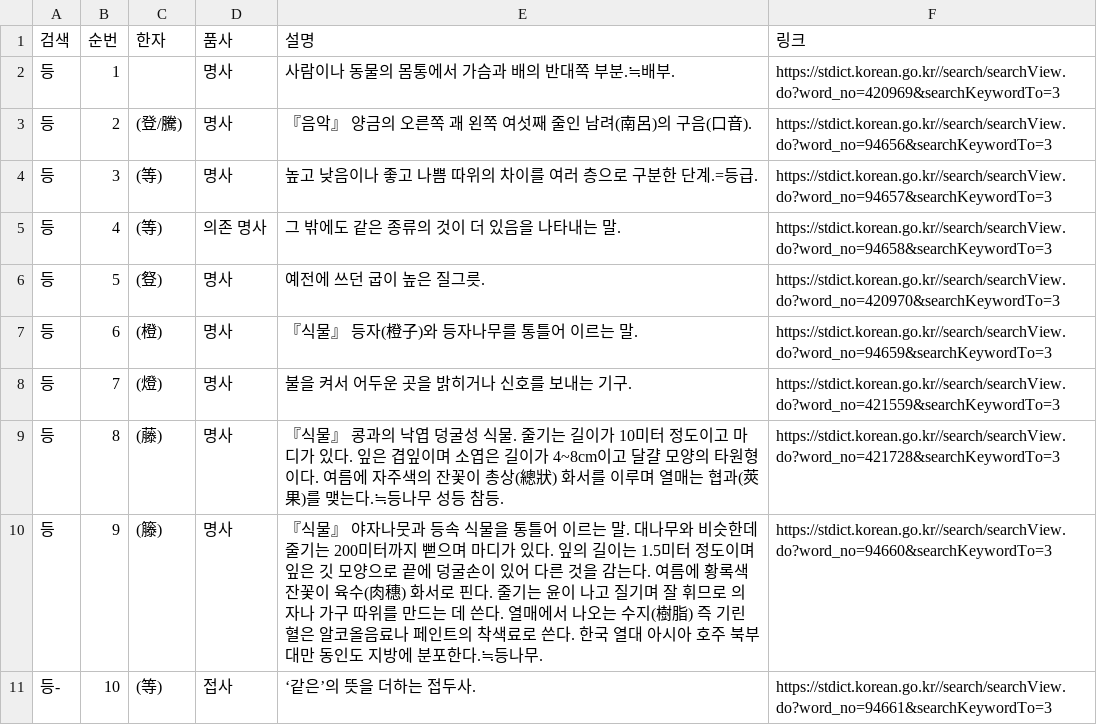
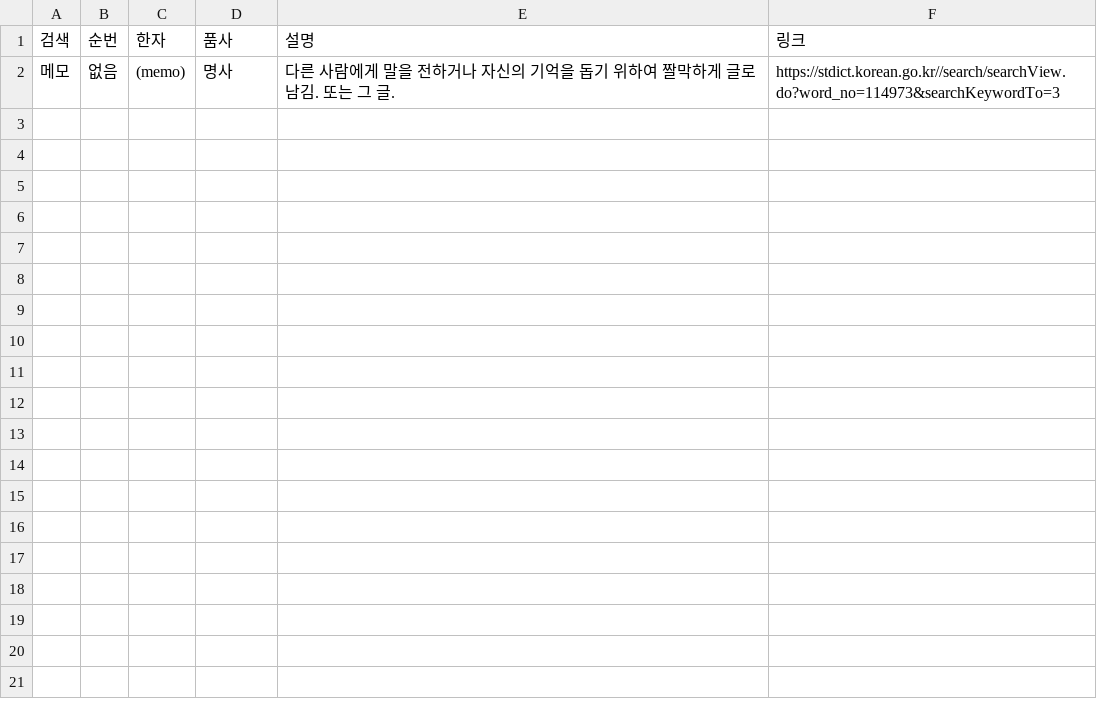
Before and after one commit to GENOzzz/MAIN_BIGDATA, a CSV file: 220122_saveCSV/검색어 메모.csv, drawn as a sheet.

```diff
--- a/220122_saveCSV/검색어 메모.csv
+++ b/220122_saveCSV/검색어 메모.csv
@@ -1,11 +1,2 @@
 검색,순번,한자,품사,설명,링크
-등,1,,명사, 사람이나 동물의 몸통에서 가슴과 배의 반대쪽 부분.≒배부.,https://stdict.korean.go.kr//search/searchView.do?word_no=420969&searchKeywordTo=3
-등,2,(登/騰),명사,『음악』 양금의 오른쪽 괘 왼쪽 여섯째 줄인 남려(南呂)의 구음(口音).,https://stdict.korean.go.kr//search/searchView.do?word_no=94656&searchKeywordTo=3
-등,3,(等),명사, 높고 낮음이나 좋고 나쁨 따위의 차이를 여러 층으로 구분한 단계.=등급.,https://stdict.korean.go.kr//search/searchView.do?word_no=94657&searchKeywordTo=3
-등,4,(等),의존 명사, 그 밖에도 같은 종류의 것이 더 있음을 나타내는 말.,https://stdict.korean.go.kr//search/searchView.do?word_no=94658&searchKeywordTo=3
-등,5,(豋),명사, 예전에 쓰던 굽이 높은 질그릇.,https://stdict.korean.go.kr//search/searchView.do?word_no=420970&searchKeywordTo=3
-등,6,(橙),명사,『식물』 등자(橙子)와 등자나무를 통틀어 이르는 말.,https://stdict.korean.go.kr//search/searchView.do?word_no=94659&searchKeywordTo=3
-등,7,(燈),명사, 불을 켜서 어두운 곳을 밝히거나 신호를 보내는 기구.,https://stdict.korean.go.kr//search/searchView.do?word_no=421559&searchKeywordTo=3
-등,8,(藤),명사,『식물』 콩과의 낙엽 덩굴성 식물. 줄기는 길이가 10미터 정도이고 마디가 있다. 잎은 겹잎이며 소엽은 길이가 4~8cm이고 달걀 모양의 타원형이다. 여름에 자주색의 잔꽃이 총상(總狀) 화서를 이루며 열매는 협과(莢果)를 맺는다.≒등나무 성등 참등.,https://stdict.korean.go.kr//search/searchView.do?word_no=421728&searchKeywordTo=3
-등,9,(籐),명사,『식물』 야자나뭇과 등속 식물을 통틀어 이르는 말. 대나무와 비슷한데 줄기는 200미터까지 뻗으며 마디가 있다. 잎의 길이는 1.5미터 정도이며 잎은 깃 모양으로 끝에 덩굴손이 있어 다른 것을 감는다. 여름에 황록색 잔꽃이 육수(肉穗) 화서로 핀다. 줄기는 윤이 나고 질기며 잘 휘므로 의자나 가구 따위를 만드는 데 쓴다. 열매에서 나오는 수지(樹脂) 즉 기린혈은 알코올음료나 페인트의 착색료로 쓴다. 한국 열대 아시아 호주 북부 대만 동인도 지방에 분포한다.≒등나무.,https://stdict.korean.go.kr//search/searchView.do?word_no=94660&searchKeywordTo=3
-등-,10,(等),접사, ‘같은’의 뜻을 더하는 접두사.,https://stdict.korean.go.kr//search/searchView.do?word_no=94661&searchKeywordTo=3
+메모,없음,(memo),명사, 다른 사람에게 말을 전하거나 자신의 기억을 돕기 위하여 짤막하게 글로 남김. 또는 그 글.,https://stdict.korean.go.kr//search/searchView.do?word_no=114973&searchKeywordTo=3
```
Also changed, not shown: 220122_saveCSV/검색어 소설.csv, 220122_saveCSV/검색어 손.csv, 34 other files.
